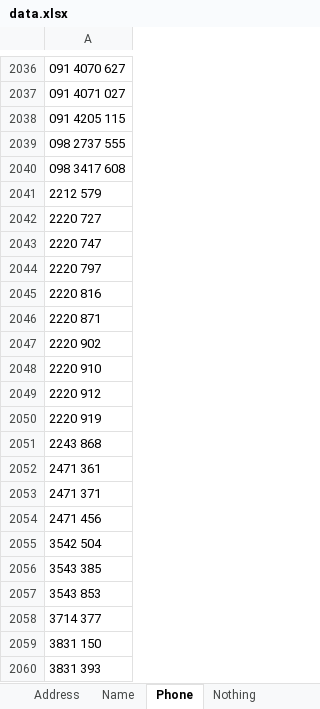
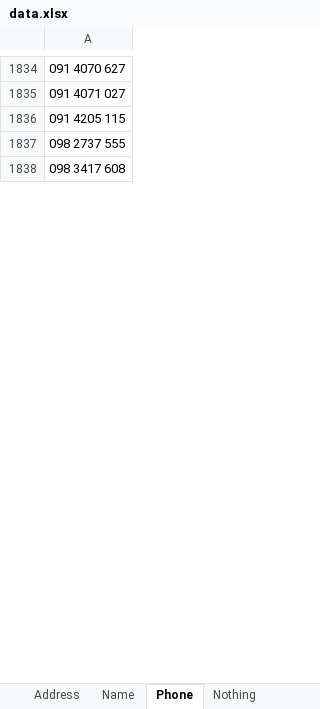
Before and after one commit to emithongle/AD---20160511, an Excel workbook: 20160510 - 001/1. Data/data.xlsx, sheet Phone, drawn as a sheet; only a part is shown, gaps mark what is left out; values as stored, in another font and other column widths than the file's, no borders; removed rows and columns are numbered as before the commit, all else as after; the diff covers the shown part only; the diff names each change by its address in the sheet, - before the commit and + after, or states it on an @@ line.

```diff
--- a/20160510 - 001/1. Data/data.xlsx (sheet Phone)
+++ b/20160510 - 001/1. Data/data.xlsx (sheet Phone)
-row 2041: 2212 579
-row 2042: 2220 727
-row 2043: 2220 747
-row 2044: 2220 797
-row 2045: 2220 816
-row 2046: 2220 871
-row 2047: 2220 902
-row 2048: 2220 910
-row 2049: 2220 912
-row 2050: 2220 919
-row 2051: 2243 868
-row 2052: 2471 361
-row 2053: 2471 371
-row 2054: 2471 456
-row 2055: 3542 504
-row 2056: 3543 385
-row 2057: 3543 853
-row 2058: 3714 377
-row 2059: 3831 150
-row 2060: 3831 393
```
Also changed, not shown: other rows of this sheet, sheet Address, sheet Nothing, sheet Name, other sheet tabs, charts or pictures, 20160510 - 001/6. Logs/logs.xlsx, 11 other files.
